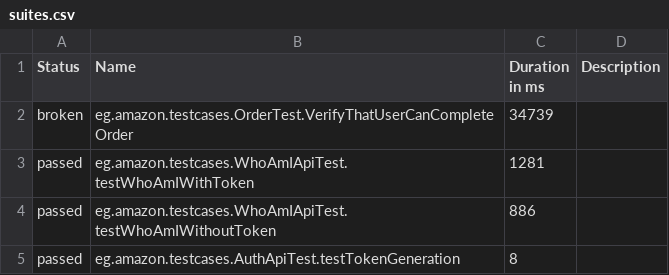
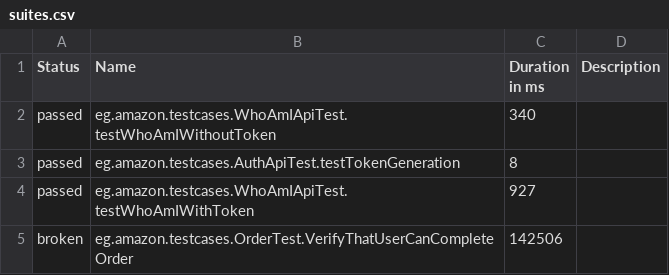
Before and after one commit to MohamedY-Selim/FoodicsTask, a CSV file: data/suites.csv, drawn as a sheet.

```diff
--- a/data/suites.csv
+++ b/data/suites.csv
@@ -1,5 +1,5 @@
 "Status","Name","Duration in ms","Description"
-"broken","eg.amazon.testcases.OrderTest.VerifyThatUserCanCompleteOrder","34739",""
-"passed","eg.amazon.testcases.WhoAmIApiTest.testWhoAmIWithToken","1281",""
-"passed","eg.amazon.testcases.WhoAmIApiTest.testWhoAmIWithoutToken","886",""
+"passed","eg.amazon.testcases.WhoAmIApiTest.testWhoAmIWithoutToken","340",""
 "passed","eg.amazon.testcases.AuthApiTest.testTokenGeneration","8",""
+"passed","eg.amazon.testcases.WhoAmIApiTest.testWhoAmIWithToken","927",""
+"broken","eg.amazon.testcases.OrderTest.VerifyThatUserCanCompleteOrder","142506",""
```
Also changed, not shown: 22 other files.
